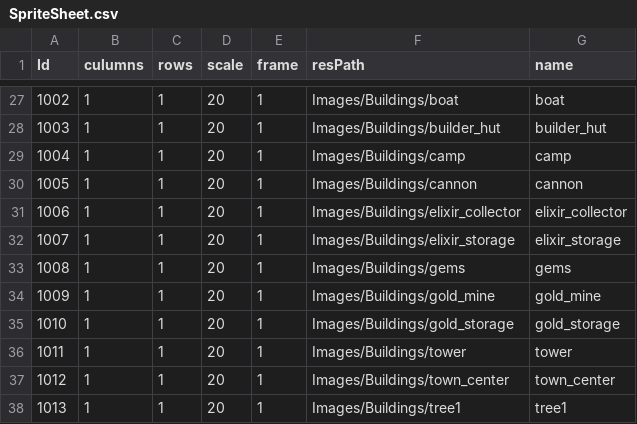
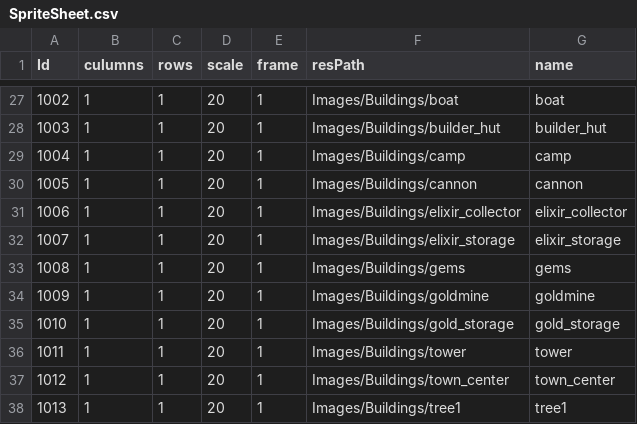
Before and after one commit to david0305mc/TowerDefense, a CSV file: Assets/Resources/Data/SpriteSheet.csv, drawn as a sheet; only a part is shown, gaps mark what is left out; the diff names each change by its address in the sheet, - before the commit and + after, or states it on an @@ line.

Commit message:
Added InBuildData

```diff
--- a/Assets/Resources/Data/SpriteSheet.csv
+++ b/Assets/Resources/Data/SpriteSheet.csv
-F34 (resPath): Images/Buildings/gold_mine
+F34 (resPath): Images/Buildings/goldmine
-G34 (name): gold_mine
+G34 (name): goldmine
```
Also changed, not shown: 8 other files.
